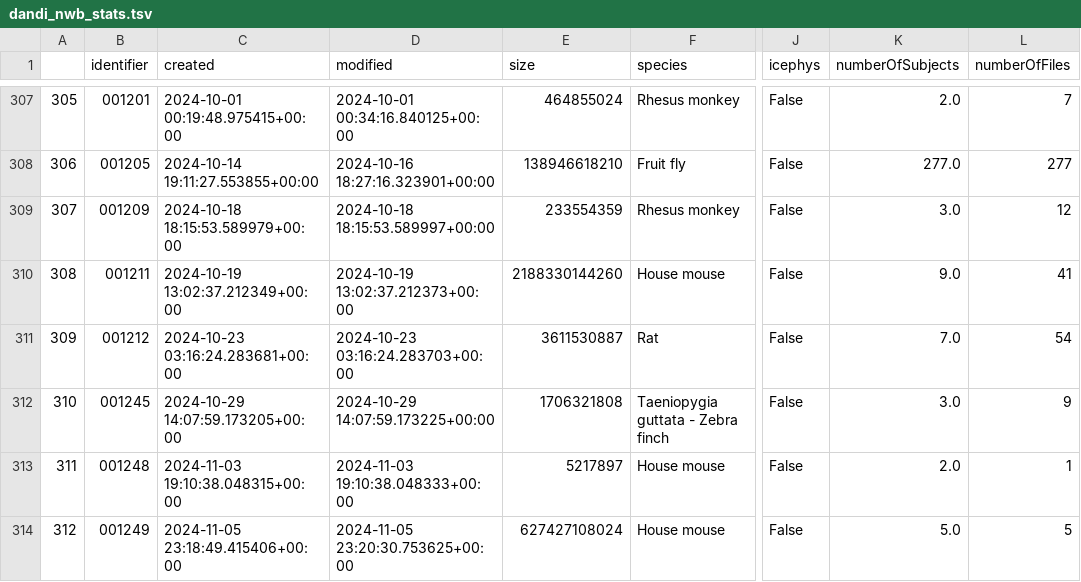
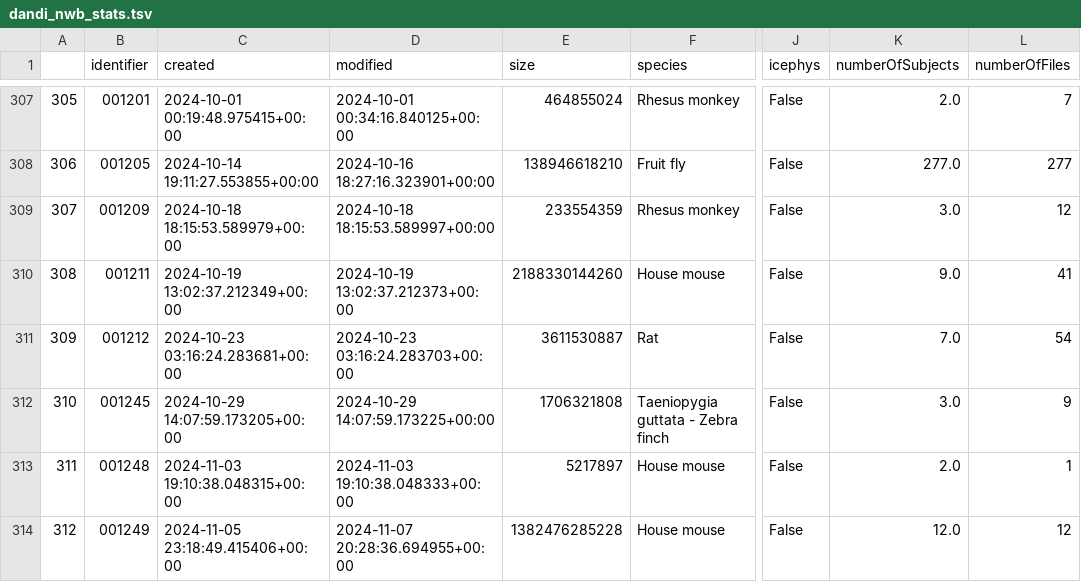
Before and after one commit to NeurodataWithoutBorders/nwb-project-analytics, a TSV file: data/dandi_nwb_stats.tsv, drawn as a sheet; only a part is shown, gaps mark what is left out; the diff names each change by its address in the sheet, - before the commit and + after, or states it on an @@ line.

```diff
--- a/data/dandi_nwb_stats.tsv
+++ b/data/dandi_nwb_stats.tsv
-D314 (modified): 2024-11-05 23:20:30.753625+00:00
+D314 (modified): 2024-11-07 20:28:36.694955+00:00
-E314 (size): 627427108024
+E314 (size): 1382476285228
-K314 (numberOfSubjects): 5.0
+K314 (numberOfSubjects): 12.0
-L314 (numberOfFiles): 5
+L314 (numberOfFiles): 12
```
Also changed, not shown: data/contributors.tsv, 2 other files.
